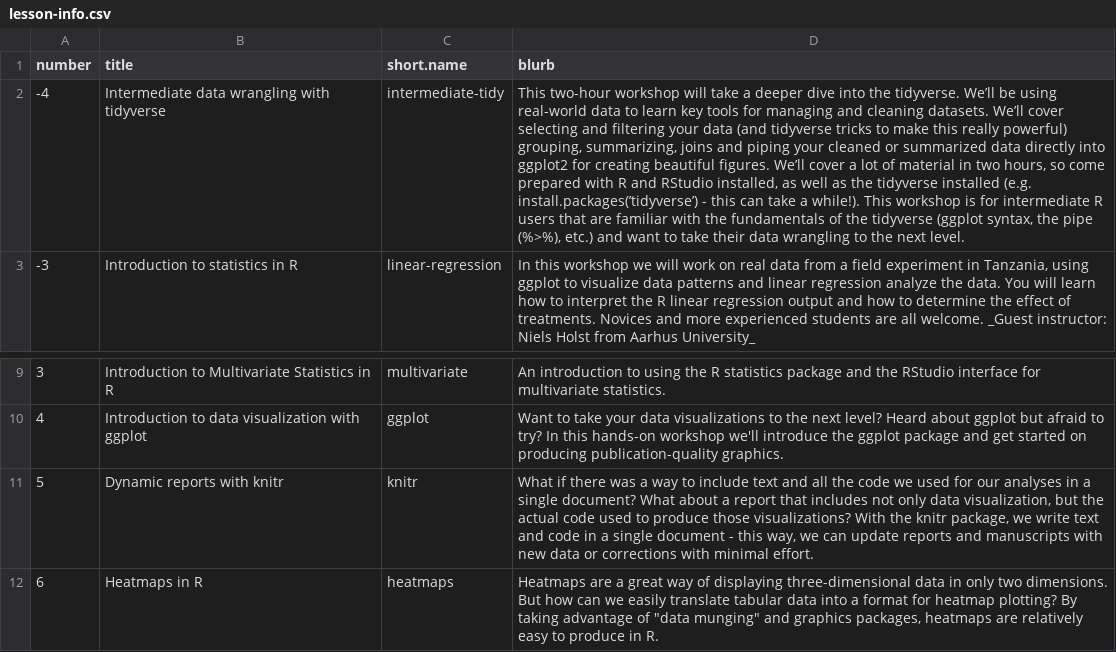
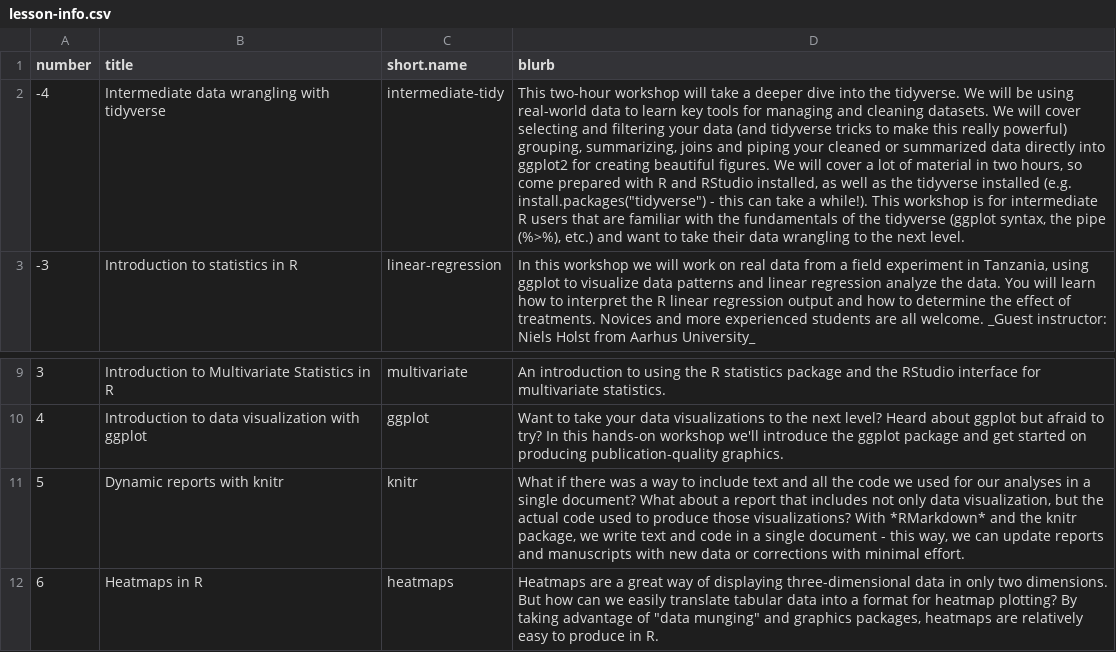
Before and after one commit to jcoliver/learn-r, a CSV file: dev-scripts/lesson-info.csv, drawn as a sheet; only a part is shown, gaps mark what is left out; the diff names each change by its address in the sheet, - before the commit and + after, or states it on an @@ line.

```diff
--- a/dev-scripts/lesson-info.csv
+++ b/dev-scripts/lesson-info.csv
-D2 (blurb): …the tidyverse. We’ll be using real-world data to learn key tools for managing and cleaning datasets. We’ll cover selecting and filtering your data (and tidyverse tricks to make this really powerful) grouping, summarizing, joins and piping your cleaned or summarized data directly into ggplot2 for creating beautiful figures. We’ll cover a lot of material in two hours, so come prepared with R and RStudio installed, as well as the tidyverse installed (e.g. install.packages(’tidyverse’) - this…
+D2 (blurb): …the tidyverse. We will be using real-world data to learn key tools for managing and cleaning datasets. We will cover selecting and filtering your data (and tidyverse tricks to make this really powerful) grouping, summarizing, joins and piping your cleaned or summarized data directly into ggplot2 for creating beautiful figures. We will cover a lot of material in two hours, so come prepared with R and RStudio installed, as well as the tidyverse installed (e.g. install.packages("tidyverse") - this…
-D11 (blurb): …visualizations? With the knitr…
+D11 (blurb): …visualizations? With *RMarkdown* and the knitr…
```
Also changed, not shown: 3 other files.
